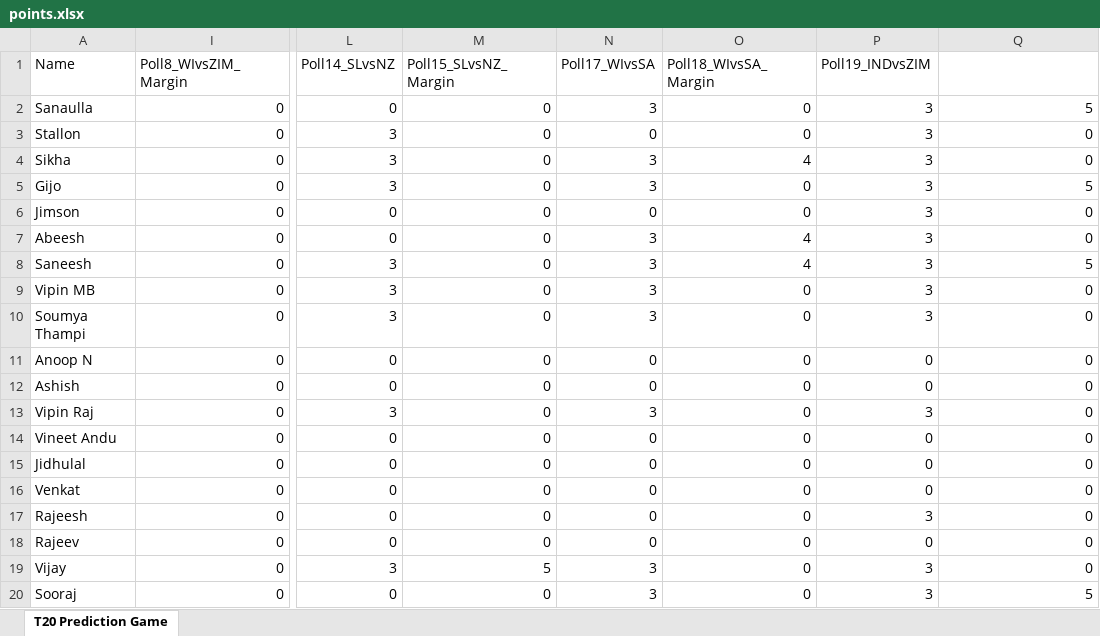
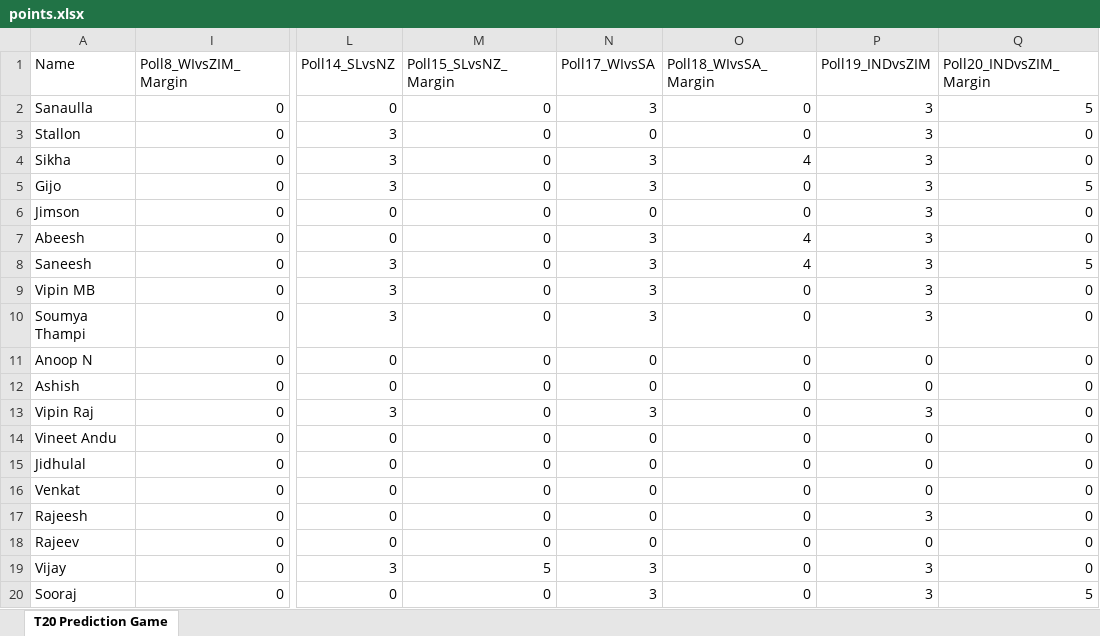
Before and after one commit to gijopeter/T20Dashboard, an Excel workbook: points.xlsx, sheet T20 Prediction Game, drawn as a sheet; only a part is shown, gaps mark what is left out; values as stored, in another font and other column widths than the file's, no borders; the diff names each change by its address in the sheet, - before the commit and + after, or states it on an @@ line.

```diff
--- a/points.xlsx (sheet T20 Prediction Game)
+++ b/points.xlsx (sheet T20 Prediction Game)
-Q1: (empty)
+Q1: Poll20_INDvsZIM_Margin
```
